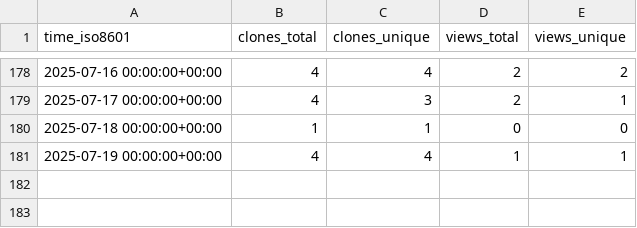
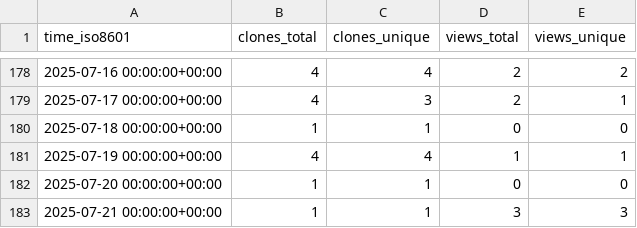
Before and after one commit to unikraft/loupe, a CSV file: unikraft/loupe/ghrs-data/views_clones_aggregate.csv, drawn as a sheet; only a part is shown, gaps mark what is left out; the diff names each change by its address in the sheet, - before the commit and + after, or states it on an @@ line.

```diff
--- a/unikraft/loupe/ghrs-data/views_clones_aggregate.csv
+++ b/unikraft/loupe/ghrs-data/views_clones_aggregate.csv
+row 182: 2025-07-20 00:00:00+00:00 | 1 | 1 | 0 | 0
+row 183: 2025-07-21 00:00:00+00:00 | 1 | 1 | 3 | 3
```
Also changed, not shown: 1 other file.
